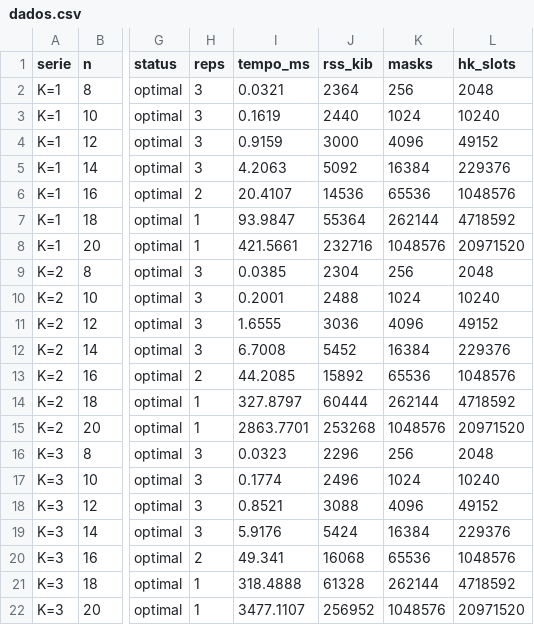
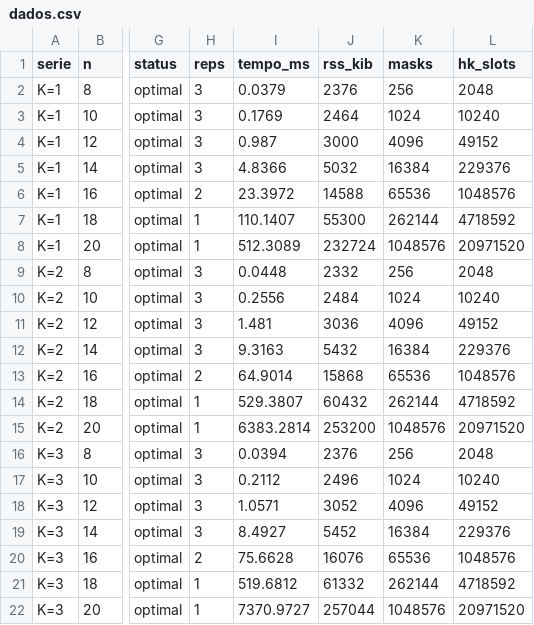
Before and after one commit to jhserodio/logistic_problem_with_max_capacity, a CSV file: requisitos/resultados-f/dados.csv, drawn as a sheet; only a part is shown, gaps mark what is left out; the diff names each change by its address in the sheet, - before the commit and + after, or states it on an @@ line.

```diff
--- a/requisitos/resultados-f/dados.csv
+++ b/requisitos/resultados-f/dados.csv
-I2 (tempo_ms): 0.0321
+I2 (tempo_ms): 0.0379
-J2 (rss_kib): 2364
+J2 (rss_kib): 2376
-I3 (tempo_ms): 0.1619
+I3 (tempo_ms): 0.1769
-J3 (rss_kib): 2440
+J3 (rss_kib): 2464
-I4 (tempo_ms): 0.9159
+I4 (tempo_ms): 0.987
-I5 (tempo_ms): 4.2063
+I5 (tempo_ms): 4.8366
-J5 (rss_kib): 5092
+J5 (rss_kib): 5032
-I6 (tempo_ms): 20.4107
+I6 (tempo_ms): 23.3972
-J6 (rss_kib): 14536
+J6 (rss_kib): 14588
-I7 (tempo_ms): 93.9847
+I7 (tempo_ms): 110.1407
-J7 (rss_kib): 55364
+J7 (rss_kib): 55300
-I8 (tempo_ms): 421.5661
+I8 (tempo_ms): 512.3089
-J8 (rss_kib): 232716
+J8 (rss_kib): 232724
-I9 (tempo_ms): 0.0385
+I9 (tempo_ms): 0.0448
-J9 (rss_kib): 2304
+J9 (rss_kib): 2332
-I10 (tempo_ms): 0.2001
+I10 (tempo_ms): 0.2556
-J10 (rss_kib): 2488
+J10 (rss_kib): 2484
-I11 (tempo_ms): 1.6555
+I11 (tempo_ms): 1.481
-I12 (tempo_ms): 6.7008
+I12 (tempo_ms): 9.3163
-J12 (rss_kib): 5452
+J12 (rss_kib): 5432
-I13 (tempo_ms): 44.2085
+I13 (tempo_ms): 64.9014
-J13 (rss_kib): 15892
+J13 (rss_kib): 15868
-I14 (tempo_ms): 327.8797
+I14 (tempo_ms): 529.3807
-J14 (rss_kib): 60444
+J14 (rss_kib): 60432
-I15 (tempo_ms): 2863.7701
+I15 (tempo_ms): 6383.2814
-J15 (rss_kib): 253268
+J15 (rss_kib): 253200
-I16 (tempo_ms): 0.0323
+I16 (tempo_ms): 0.0394
-J16 (rss_kib): 2296
+J16 (rss_kib): 2376
-I17 (tempo_ms): 0.1774
+I17 (tempo_ms): 0.2112
-I18 (tempo_ms): 0.8521
+I18 (tempo_ms): 1.0571
-J18 (rss_kib): 3088
+J18 (rss_kib): 3052
-I19 (tempo_ms): 5.9176
+I19 (tempo_ms): 8.4927
-J19 (rss_kib): 5424
+J19 (rss_kib): 5452
-I20 (tempo_ms): 49.341
+I20 (tempo_ms): 75.6628
-J20 (rss_kib): 16068
+J20 (rss_kib): 16076
-I21 (tempo_ms): 318.4888
+I21 (tempo_ms): 519.6812
-J21 (rss_kib): 61328
+J21 (rss_kib): 61332
-I22 (tempo_ms): 3477.1107
+I22 (tempo_ms): 7370.9727
-J22 (rss_kib): 256952
+J22 (rss_kib): 257044
```
Also changed, not shown: 3 other files.
